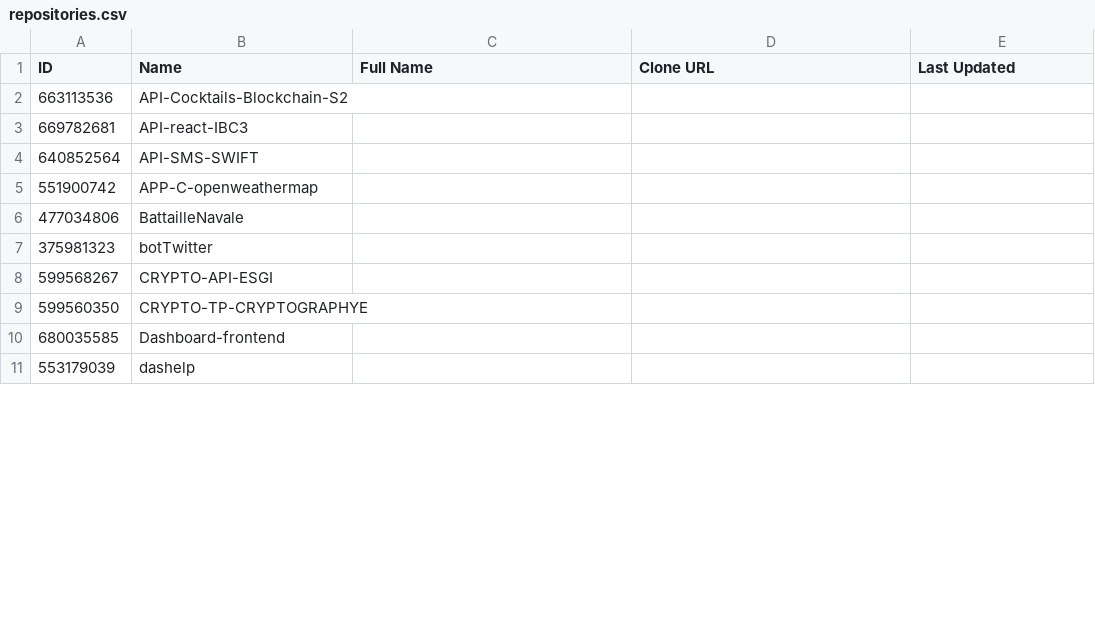
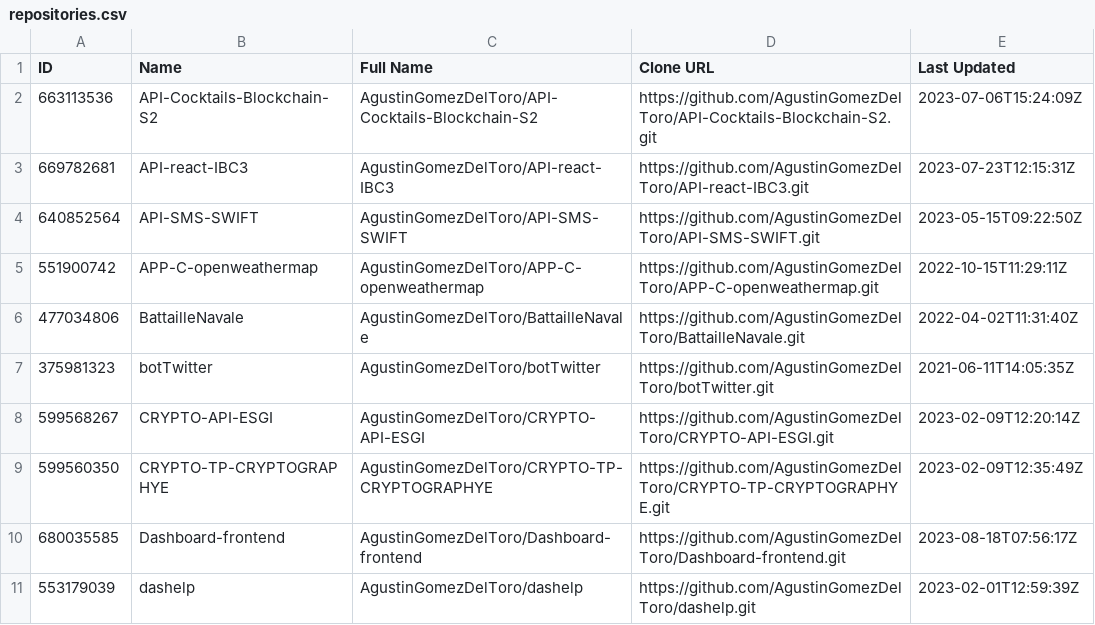
Before and after one commit to AgustinGomezDelToro/PROJET-GITHUB-GO, a CSV file: repositories.csv, drawn as a sheet; only a part is shown; the diff covers the shown part only.

```diff
--- a/repositories.csv
+++ b/repositories.csv
@@ -1,11 +1,11 @@
 ID,Name,Full Name,Clone URL,Last Updated
-663113536,API-Cocktails-Blockchain-S2,,,
-669782681,API-react-IBC3,,,
-640852564,API-SMS-SWIFT,,,
-551900742,APP-C-openweathermap,,,
-477034806,BattailleNavale,,,
-375981323,botTwitter,,,
-599568267,CRYPTO-API-ESGI,,,
-599560350,CRYPTO-TP-CRYPTOGRAPHYE,,,
-680035585,Dashboard-frontend,,,
-553179039,dashelp,,,
+663113536,API-Cocktails-Blockchain-S2,AgustinGomezDelToro/API-Cocktails-Blockchain-S2,https://github.com/AgustinGomezDelToro/API-Cocktails-Blockchain-S2.git,2023-07-06T15:24:09Z
+669782681,API-react-IBC3,AgustinGomezDelToro/API-react-IBC3,https://github.com/AgustinGomezDelToro/API-react-IBC3.git,2023-07-23T12:15:31Z
+640852564,API-SMS-SWIFT,AgustinGomezDelToro/API-SMS-SWIFT,https://github.com/AgustinGomezDelToro/API-SMS-SWIFT.git,2023-05-15T09:22:50Z
+551900742,APP-C-openweathermap,AgustinGomezDelToro/APP-C-openweathermap,https://github.com/AgustinGomezDelToro/APP-C-openweathermap.git,2022-10-15T11:29:11Z
+477034806,BattailleNavale,AgustinGomezDelToro/BattailleNavale,https://github.com/AgustinGomezDelToro/BattailleNavale.git,2022-04-02T11:31:40Z
+375981323,botTwitter,AgustinGomezDelToro/botTwitter,https://github.com/AgustinGomezDelToro/botTwitter.git,2021-06-11T14:05:35Z
+599568267,CRYPTO-API-ESGI,AgustinGomezDelToro/CRYPTO-API-ESGI,https://github.com/AgustinGomezDelToro/CRYPTO-API-ESGI.git,2023-02-09T12:20:14Z
+599560350,CRYPTO-TP-CRYPTOGRAPHYE,AgustinGomezDelToro/CRYPTO-TP-CRYPTOGRAPHYE,https://github.com/AgustinGomezDelToro/CRYPTO-TP-CRYPTOGRAPHYE.git,2023-02-09T12:35:49Z
+680035585,Dashboard-frontend,AgustinGomezDelToro/Dashboard-frontend,https://github.com/AgustinGomezDelToro/Dashboard-frontend.git,2023-08-18T07:56:17Z
+553179039,dashelp,AgustinGomezDelToro/dashelp,https://github.com/AgustinGomezDelToro/dashelp.git,2023-02-01T12:59:39Z
```
Also changed, not shown: 60 edited cells elsewhere in this file, 7 other files.
